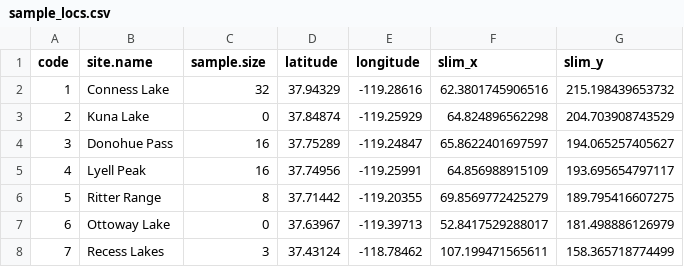
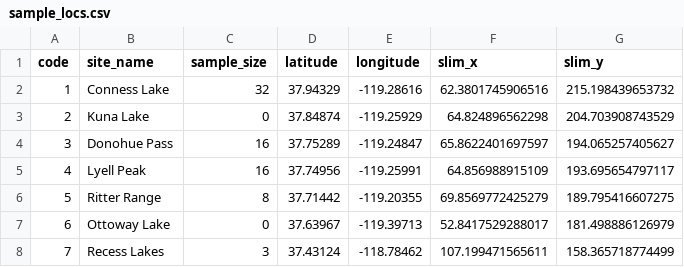
Before and after one commit to petrelharp/nebria, a CSV file: sample_locs.csv, drawn as a sheet; only a part is shown.

```diff
--- a/sample_locs.csv
+++ b/sample_locs.csv
@@ -1,2 +1,2 @@
-"code","site.name","sample.size","latitude","longitude","slim_x","slim_y"
+"code","site_name","sample_size","latitude","longitude","slim_x","slim_y"
 1,"Conness Lake",32,37.94329,-119.28616,62.3801745906516,215.198439653732
```
Also changed, not shown: 5 other files.
